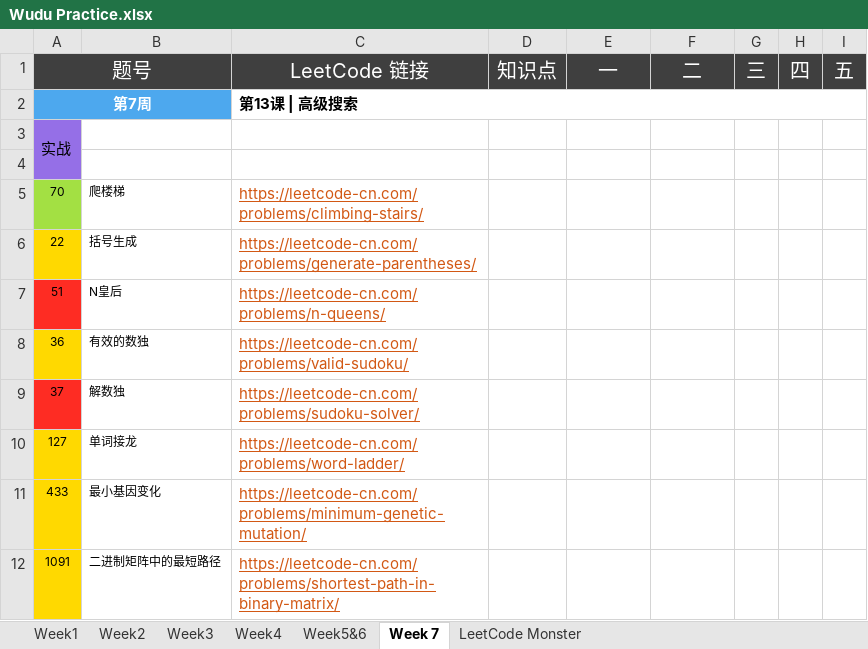
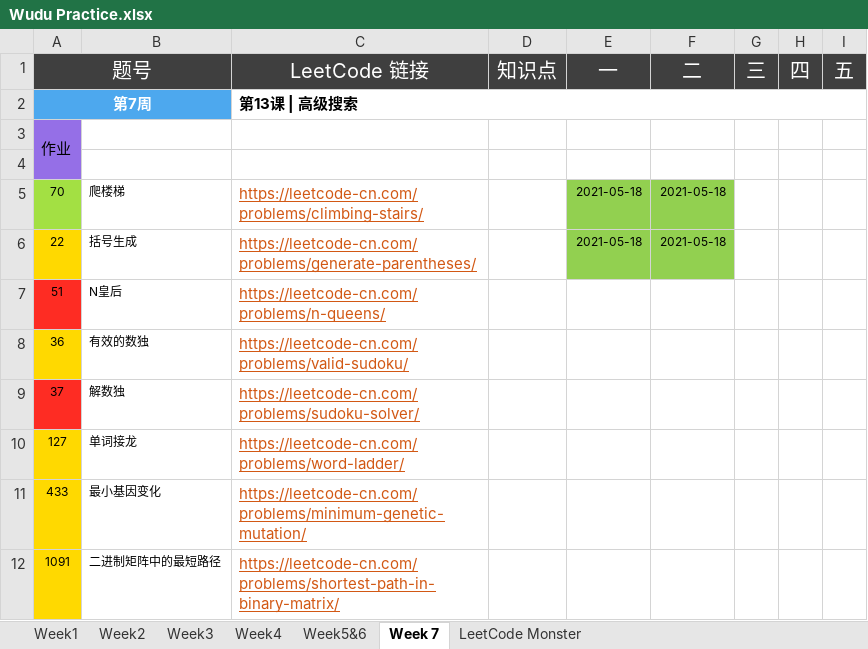
Before and after one commit to automano/Golang-LeetCode, an Excel workbook: Wudu Practice.xlsx, sheet Week 7, drawn as a sheet; values as stored, in another font and other column widths than the file's, no borders; the diff names each change by its address in the sheet, - before the commit and + after, or states it on an @@ line.

```diff
--- a/Wudu Practice.xlsx (sheet Week 7)
+++ b/Wudu Practice.xlsx (sheet Week 7)
-A3 (题号): 实战
+A3 (题号): 作业
-E5:E6 (一): (empty)
+E5:E6 (一): 2021-05-18
-E5:F6 fill: none
+E5:F6 fill: #92D050
-F5:F6 (二): (empty)
+F5:F6 (二): 2021-05-18
```
Also changed, not shown: sheet LeetCode Monster, 4 other files.
